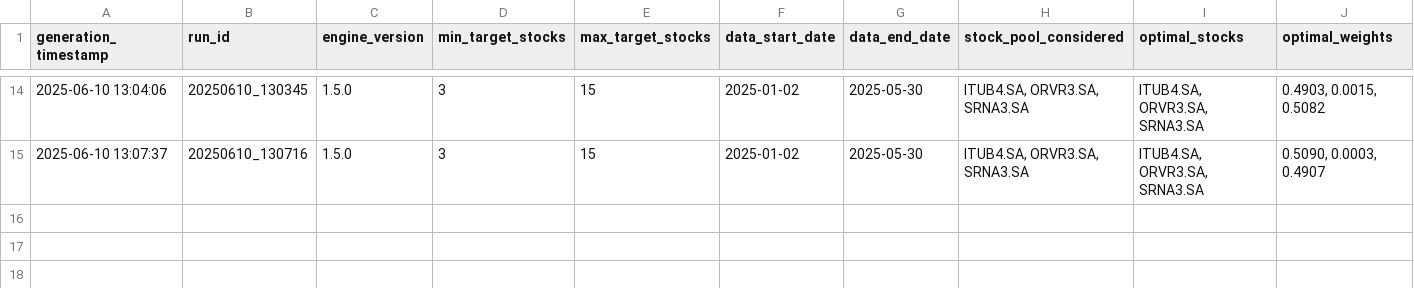
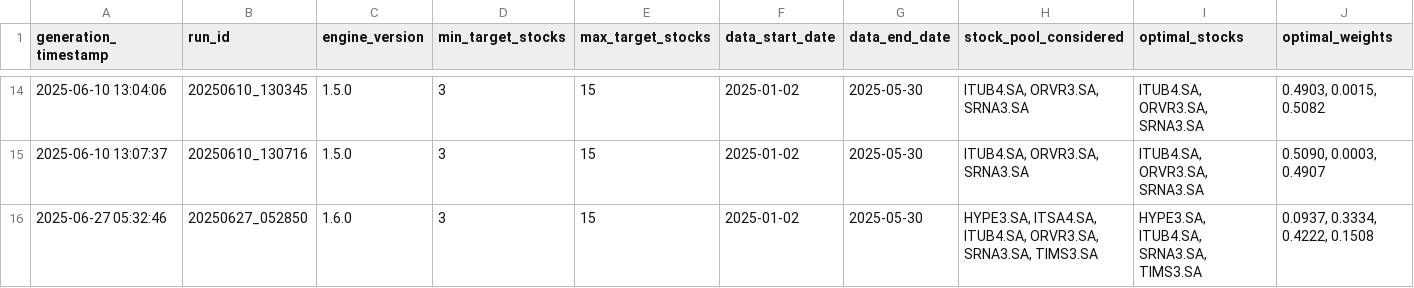
Before and after one commit to gabrielcamposic/PortfolioESG, a CSV file: html/data/engine_results_log.csv, drawn as a sheet; only a part is shown, gaps mark what is left out; rows hold the shown columns only; the diff names each change by its address in the sheet, - before the commit and + after, or states it on an @@ line.

```diff
--- a/html/data/engine_results_log.csv
+++ b/html/data/engine_results_log.csv
+row 16: 2025-06-27 05:32:46 | 20250627_052850 | 1.6.0 | 3 | 15 | 2025-01-02 | 2025-05-30 | HYPE3.SA, ITSA4.SA, ITUB4.SA, ORVR3.SA, SRNA3.SA, TIMS3.SA | HYPE3.SA, ITUB4.SA, SRNA3.SA, TIMS3.SA | 0.0937, 0.3334, 0.4222, 0.1508
```
Also changed, not shown: html/data/engine_performance_log.csv, html/data/portfolio_value_history.csv, 4 other files.
